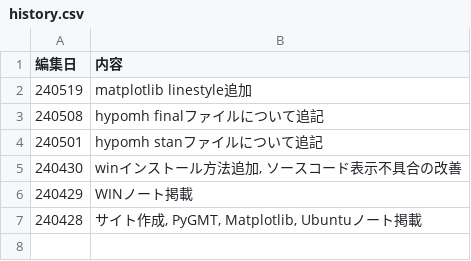
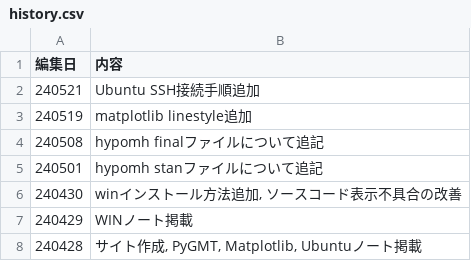
Before and after one commit to is-enaga/mynote, a CSV file: about/history.csv, drawn as a sheet.

```diff
--- a/about/history.csv
+++ b/about/history.csv
@@ -1,2 +1,3 @@
 編集日,内容
+240521,Ubuntu SSH接続手順追加
 240519,matplotlib linestyle追加
```
Also changed, not shown: 44 other files.
